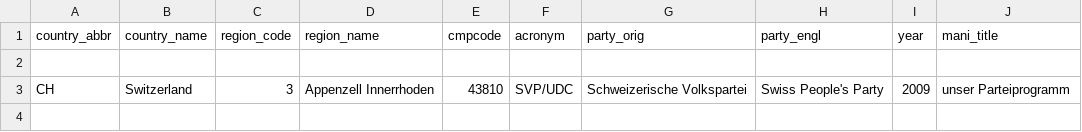
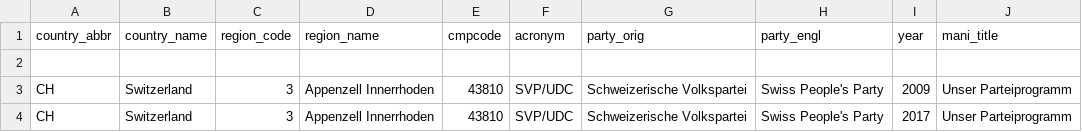
Before and after one commit to julianbernauer/polidoc, a CSV file: regions/switzerland/ch_appenzelli.csv, drawn as a sheet.

Commit message:
Update ch_appenzelli.csv

```diff
--- a/regions/switzerland/ch_appenzelli.csv
+++ b/regions/switzerland/ch_appenzelli.csv
@@ -2,2 +2,3 @@ country_abbr,country_name,region_code,region_name,cmpcode,acronym,party_orig,par
 
-CH,Switzerland,3,Appenzell Innerrhoden,43810,SVP/UDC,Schweizerische Volkspartei,Swiss People's Party,2009,unser Parteiprogramm
+CH,Switzerland,3,Appenzell Innerrhoden,43810,SVP/UDC,Schweizerische Volkspartei,Swiss People's Party,2009,Unser Parteiprogramm
+CH,Switzerland,3,Appenzell Innerrhoden,43810,SVP/UDC,Schweizerische Volkspartei,Swiss People's Party,2017,Unser Parteiprogramm
```
